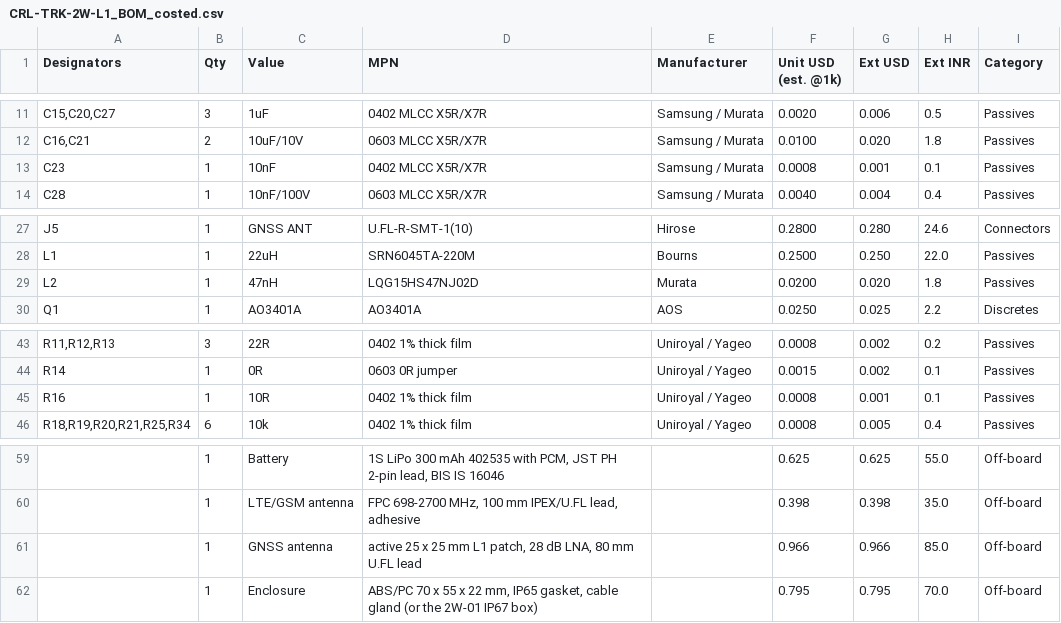
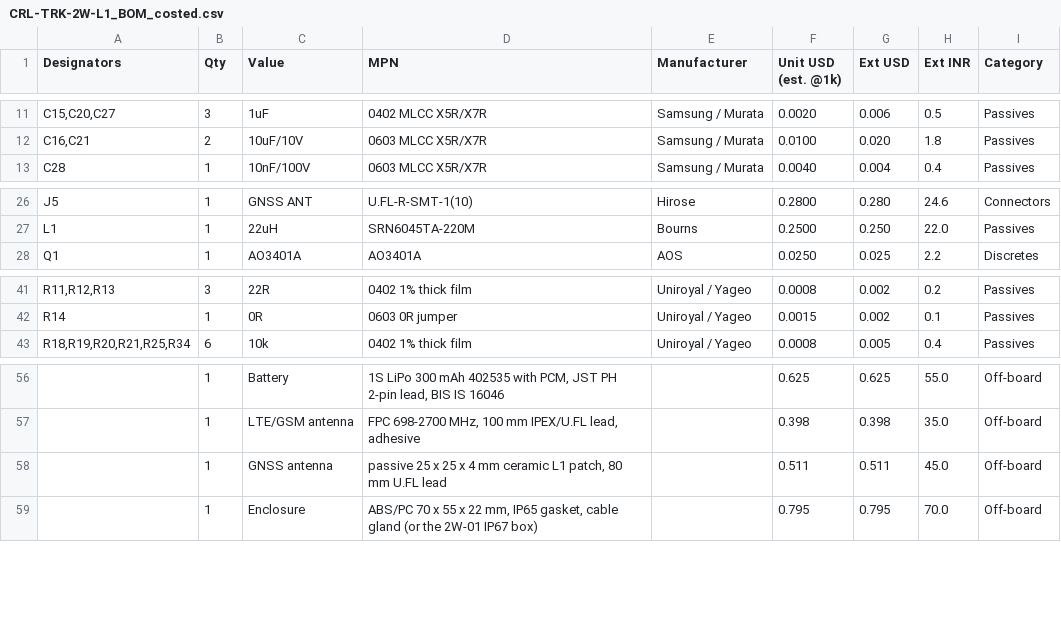
Before and after one commit to Sanu0910/RFMW-ANT, a CSV file: projects/07_ais140-2w-gnss-tracker/lite/03_fab/CRL-TRK-2W-L1_BOM_costed.csv, drawn as a sheet; only a part is shown, gaps mark what is left out; removed rows and columns are numbered as before the commit, all else as after; the diff names each change by its address in the sheet, - before the commit and + after, or states it on an @@ line.

```diff
--- a/projects/07_ais140-2w-gnss-tracker/lite/03_fab/CRL-TRK-2W-L1_BOM_costed.csv
+++ b/projects/07_ais140-2w-gnss-tracker/lite/03_fab/CRL-TRK-2W-L1_BOM_costed.csv
-row 13: C23 | 1 | 10nF | 0402 MLCC X5R/X7R | Samsung / Murata | 0.0008 | 0.001 | 0.1 | Passives
-row 29: L2 | 1 | 47nH | LQG15HS47NJ02D | Murata | 0.0200 | 0.020 | 1.8 | Passives
-row 45: R16 | 1 | 10R | 0402 1% thick film | Uniroyal / Yageo | 0.0008 | 0.001 | 0.1 | Passives
-row 61:  | 1 | GNSS antenna | active 25 x 25 mm L1 patch, 28 dB LNA, 80 mm U.FL lead |  | 0.966 | 0.966 | 85.0 | Off-board
+row 58:  | 1 | GNSS antenna | passive 25 x 25 x 4 mm ceramic L1 patch, 80 mm U.FL lead |  | 0.511 | 0.511 | 45.0 | Off-board
```
Also changed, not shown: projects/07_ais140-2w-gnss-tracker/lite/03_fab/CRL-TRK-2W-L1_BOM_JLCPCB.csv, projects/07_ais140-2w-gnss-tracker/lite/03_fab/CRL-TRK-2W-L1_BOM_engineering.csv, 11 other files.
